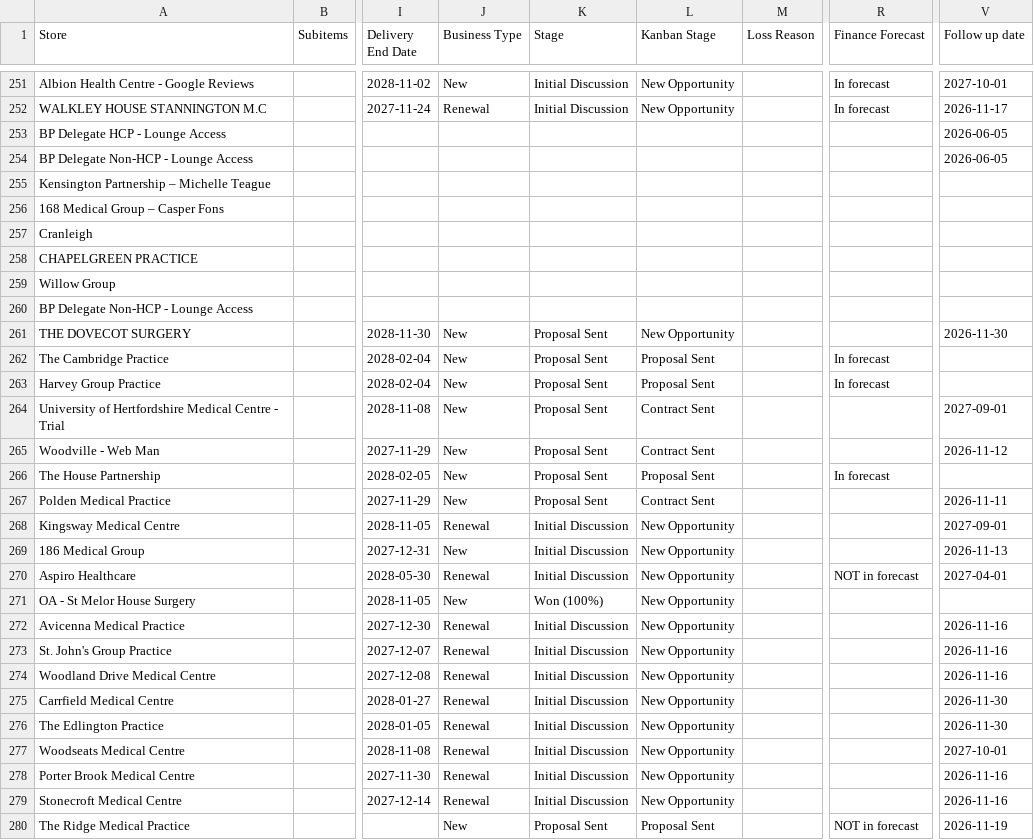
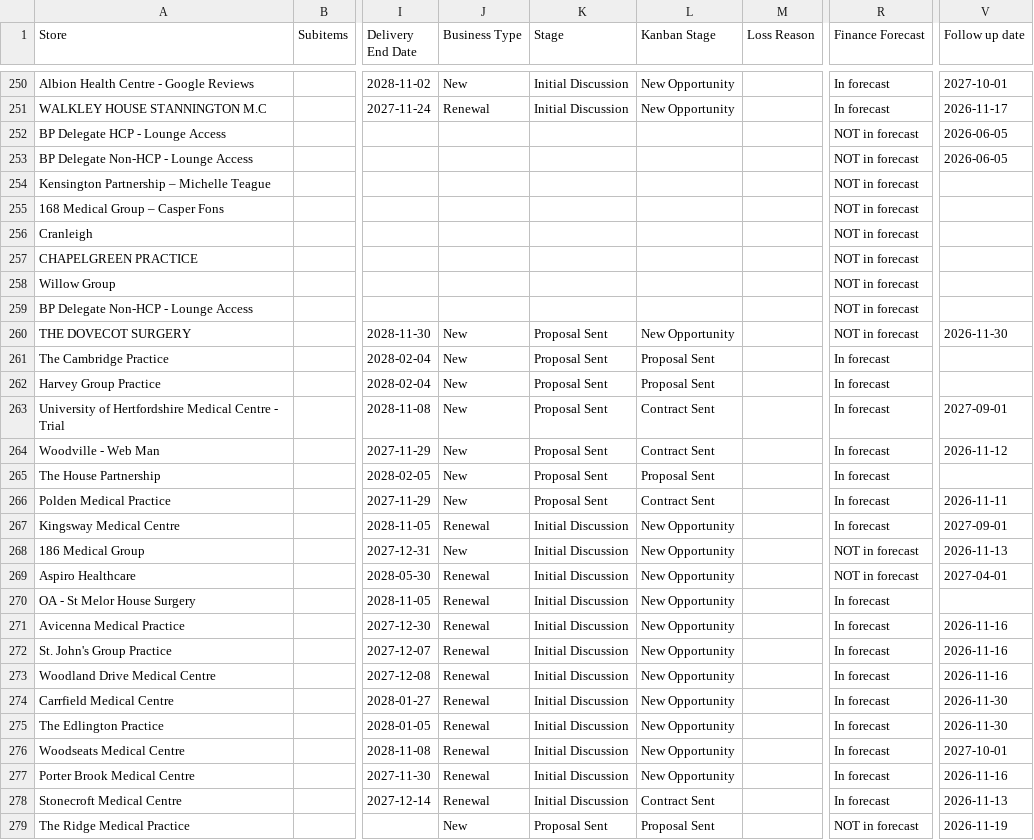
Before and after one commit to JCRedmoorHealth/vercel-mcp-python, a CSV file: Boards data/OpportunitiesBoard.csv, drawn as a sheet; only a part is shown, gaps mark what is left out; addresses are those after the commit; the diff covers the shown part only; the diff names each change by its address in the sheet, - before the commit and + after, or states it on an @@ line.

```diff
--- a/Boards data/OpportunitiesBoard.csv
+++ b/Boards data/OpportunitiesBoard.csv
-R252:R260 (Finance Forecast): (empty)
+R252:R260 (Finance Forecast): NOT in forecast
-R263:R264 (Finance Forecast): (empty)
+R263:R264 (Finance Forecast): In forecast
-R266:R267 (Finance Forecast): (empty)
+R266:R267 (Finance Forecast): In forecast
-R268 (Finance Forecast): (empty)
+R268 (Finance Forecast): NOT in forecast
-J270 (Business Type): New
+J270 (Business Type): Renewal
-K270 (Stage): Won (100%)
+K270 (Stage): Initial Discussion
-R270:R278 (Finance Forecast): (empty)
+R270:R278 (Finance Forecast): In forecast
-L278 (Kanban Stage): New Opportunity
+L278 (Kanban Stage): Contract Sent
-V278 (Follow up date): 2026-11-16
+V278 (Follow up date): 2026-11-13
```
Also changed, not shown: 6 added rows, 1 removed row and 25 edited cells elsewhere in this file, Boards data/FollowUpList.csv, Boards data/InvoicesAndCollections.csv, 2 other files.
